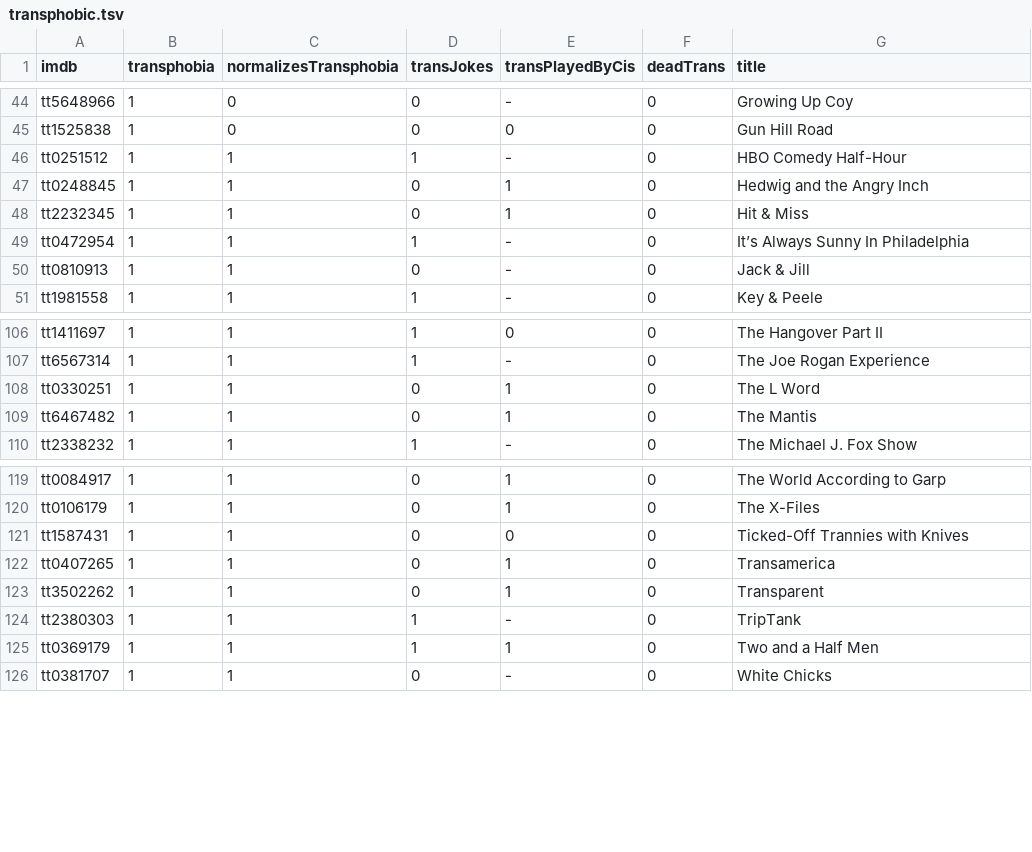
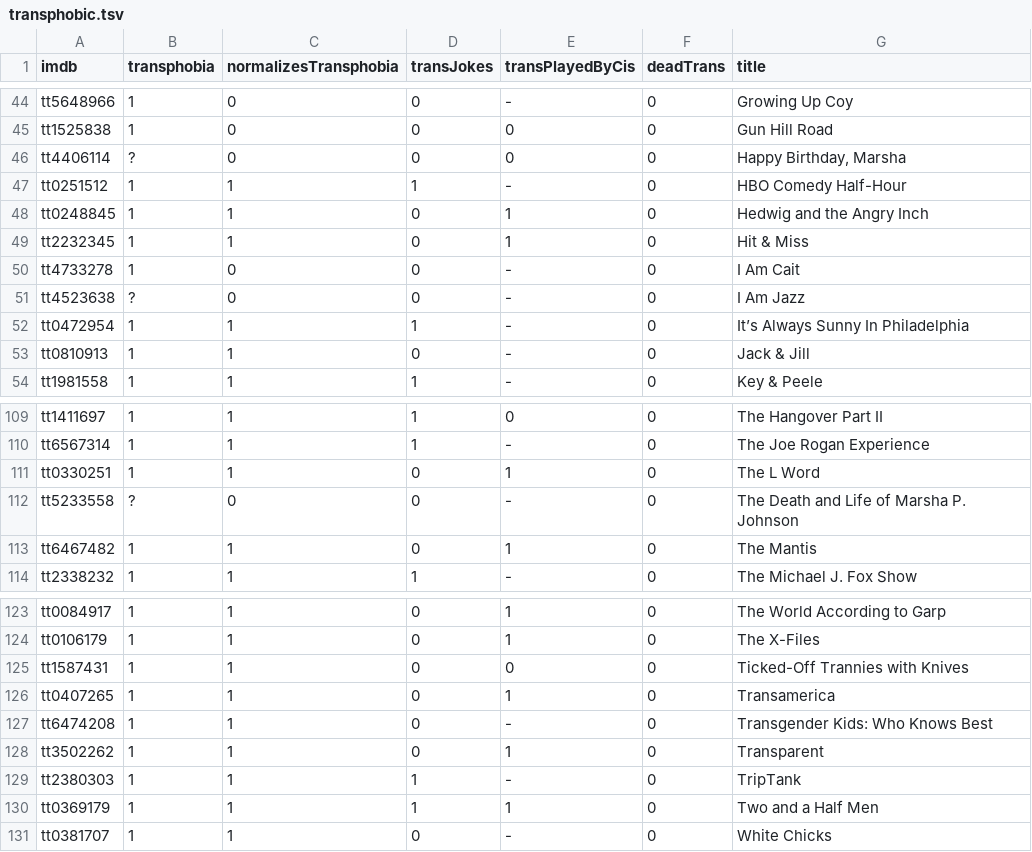
Before and after one commit to maelys-mcardle/transphobic-media, a TSV file: db/transphobic.tsv, drawn as a sheet; only a part is shown, gaps mark what is left out; the diff names each change by its address in the sheet, - before the commit and + after, or states it on an @@ line.

Commit message:
Added more titles to DB

```diff
--- a/db/transphobic.tsv
+++ b/db/transphobic.tsv
+row 46: tt4406114 | ? | 0 | 0 | 0 | 0 | Happy Birthday, Marsha
+row 50: tt4733278 | 1 | 0 | 0 | - | 0 | I Am Cait
+row 51: tt4523638 | ? | 0 | 0 | - | 0 | I Am Jazz
+row 112: tt5233558 | ? | 0 | 0 | - | 0 | The Death and Life of Marsha P. Johnson
+row 127: tt6474208 | 1 | 1 | 0 | - | 0 | Transgender Kids: Who Knows Best
```
